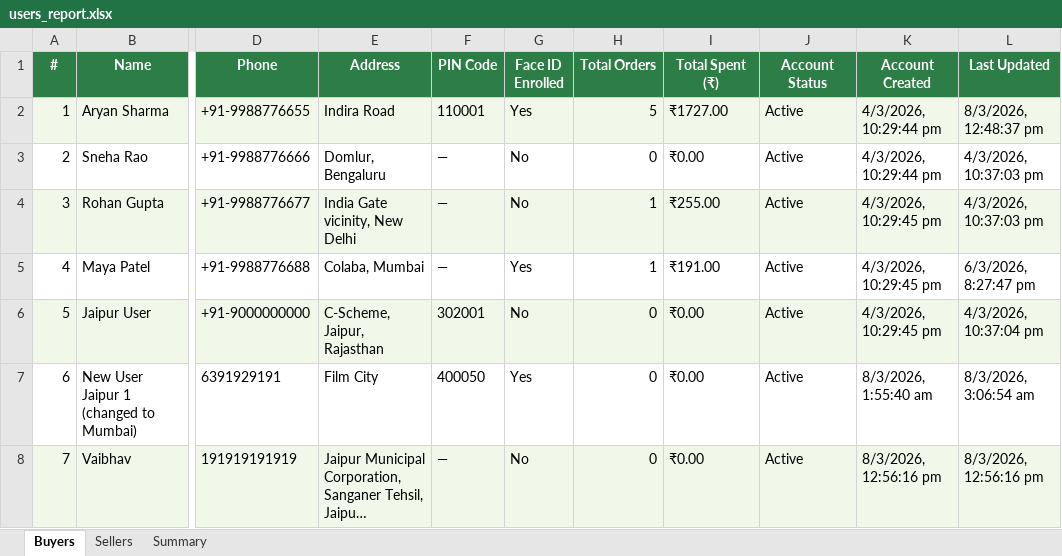
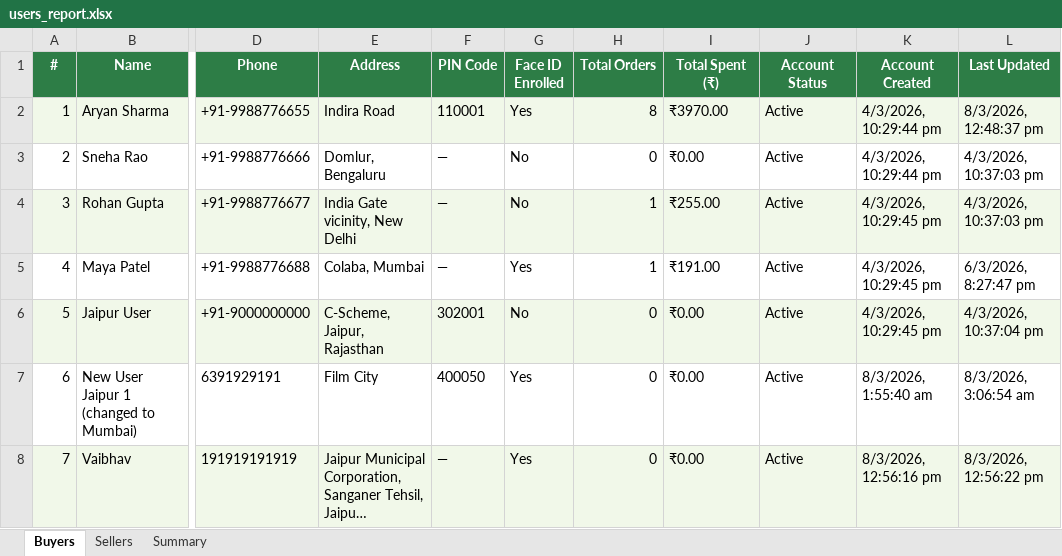
Before and after one commit to Saarvik-got-it/smarter-blinkit, an Excel workbook: backend/reports/users_report.xlsx, sheet Buyers, drawn as a sheet; only a part is shown, gaps mark what is left out; long unchanged cells end in …; values as stored, in another font and other column widths than the file's, no borders; the diff names each change by its address in the sheet, - before the commit and + after, or states it on an @@ line.

```diff
--- a/backend/reports/users_report.xlsx (sheet Buyers)
+++ b/backend/reports/users_report.xlsx (sheet Buyers)
-H2 (Total Orders): 5
+H2 (Total Orders): 8
-I2 (Total Spent (₹)): ₹1727.00
+I2 (Total Spent (₹)): ₹3970.00
-G8 (Face ID Enrolled): No
+G8 (Face ID Enrolled): Yes
-L8 (Last Updated): 8/3/2026, 12:56:16 pm
+L8 (Last Updated): 8/3/2026, 12:56:22 pm
```
Also changed, not shown: sheet Summary, sheet Sellers, 13 other files.
